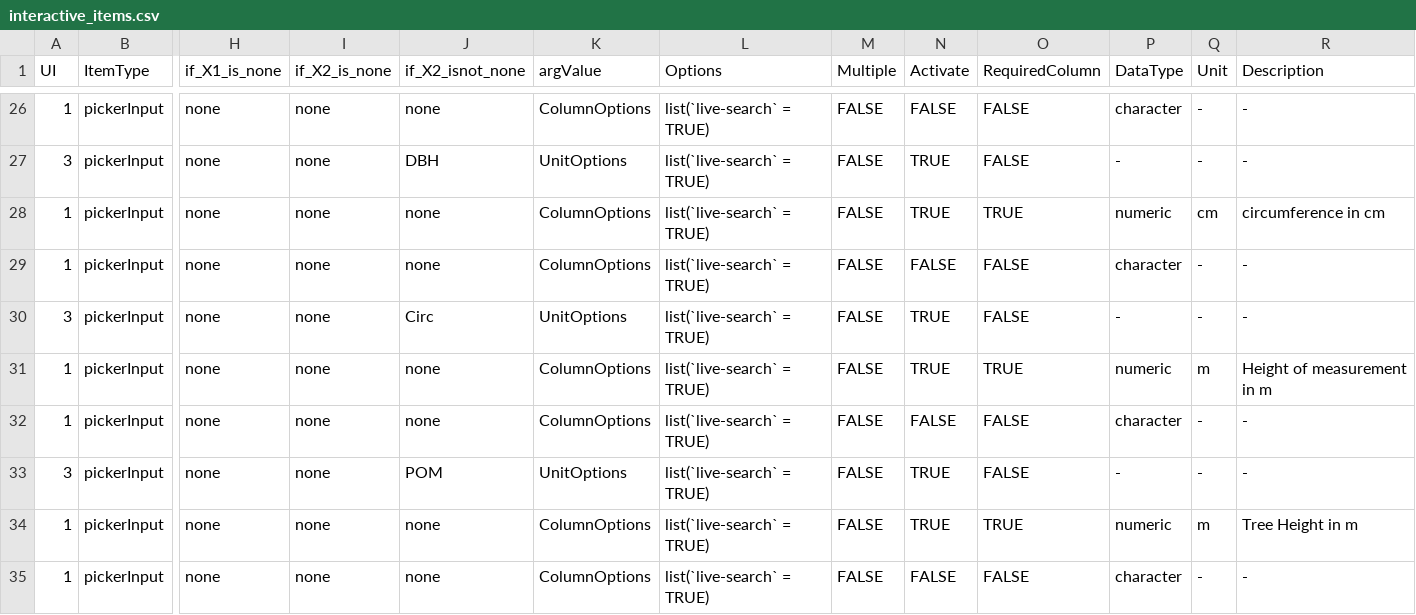
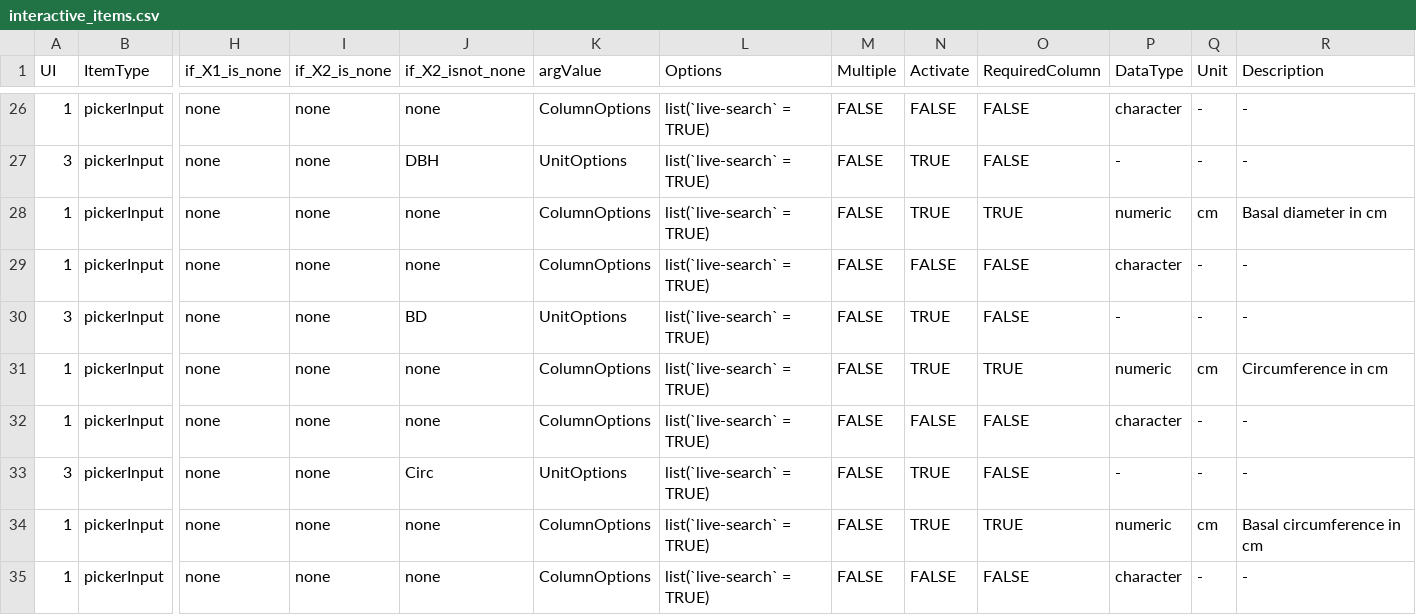
Before and after one commit to VincyaneBadouard/TreeData_broken, a CSV file: inst/app/data/interactive_items.csv, drawn as a sheet; only a part is shown, gaps mark what is left out; the shorter side is filled out with more unchanged rows; addresses are those after the commit; rows hold the shown columns only; the diff covers the shown part only; the diff names each change by its address in the sheet, - before the commit and + after, or states it on an @@ line.

Commit message:
include BD, BCirc and BPOM for basal measurements
@VincyaneBadouard j'ajoute la possibilite de mettre des mesures basales.... (suggestion de Georgia). Pour l'instant je pense que c'est just de l'info en plus du DBH mais j'imagine qu'il y a peut etre des cas de figures ou il n'y a pas de DBH mais que des BD... a garder a l'esprit si ca arrive il faudra peut etre qu'on reflechisse a comment prendre ca en compte pour tes fonctions qui utilisent DBH.

```diff
--- a/inst/app/data/interactive_items.csv
+++ b/inst/app/data/interactive_items.csv
+row 28: 1 | pickerInput | none | none | none | ColumnOptions | list(`live-search` = TRUE) | FALSE | TRUE | TRUE | numeric | cm | Basal diameter in cm
+row 29: 1 | pickerInput | none | none | none | ColumnOptions | list(`live-search` = TRUE) | FALSE | FALSE | FALSE | character | - | -
+row 30: 3 | pickerInput | none | none | BD | UnitOptions | list(`live-search` = TRUE) | FALSE | TRUE | FALSE | - | - | -
-R31 (Description): circumference in cm
+R31 (Description): Circumference in cm
+row 34: 1 | pickerInput | none | none | none | ColumnOptions | list(`live-search` = TRUE) | FALSE | TRUE | TRUE | numeric | cm | Basal circumference in cm
+row 35: 1 | pickerInput | none | none | none | ColumnOptions | list(`live-search` = TRUE) | FALSE | FALSE | FALSE | character | - | -
```
Also changed, not shown: 4 added rows elsewhere in this file, 1 other file.
